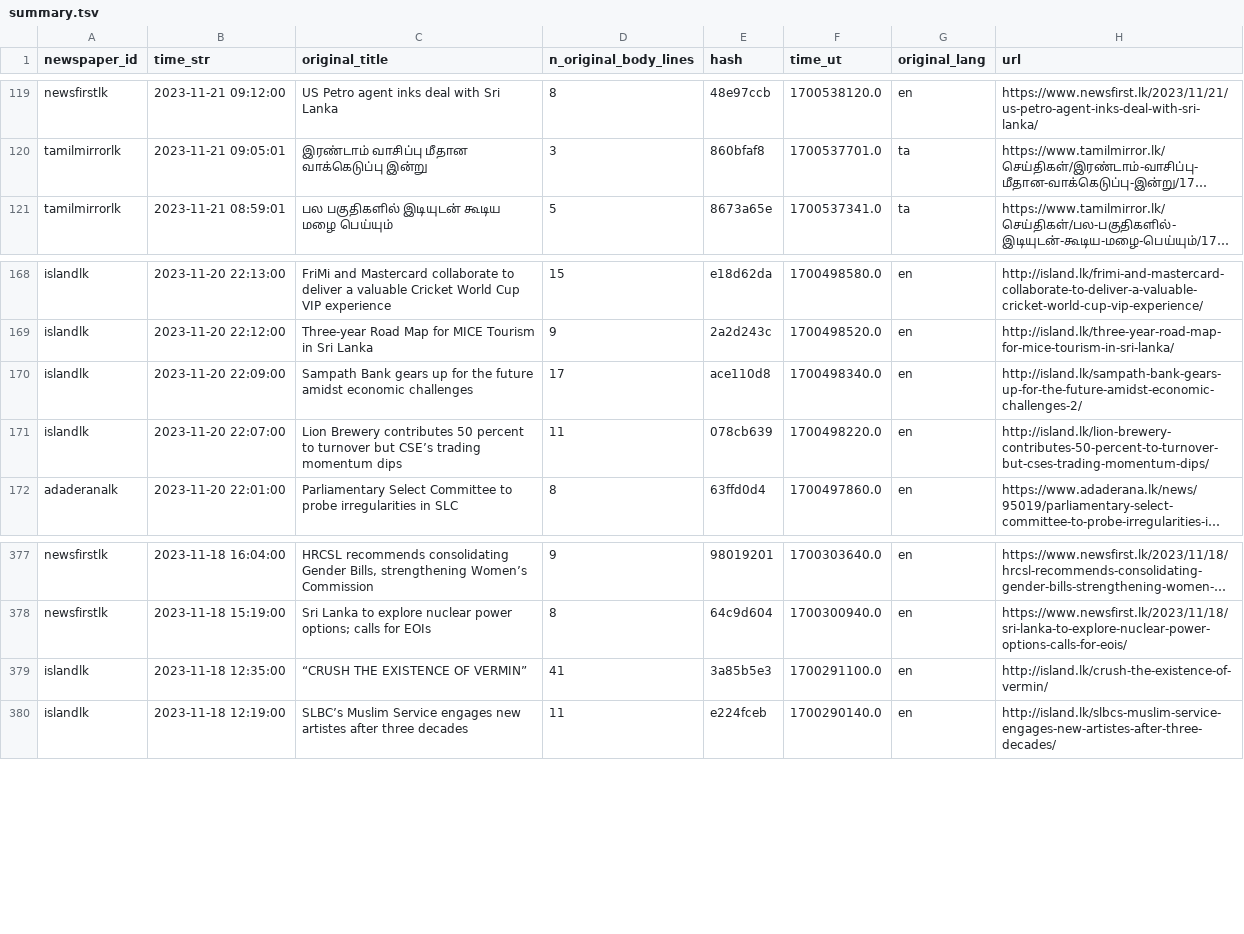
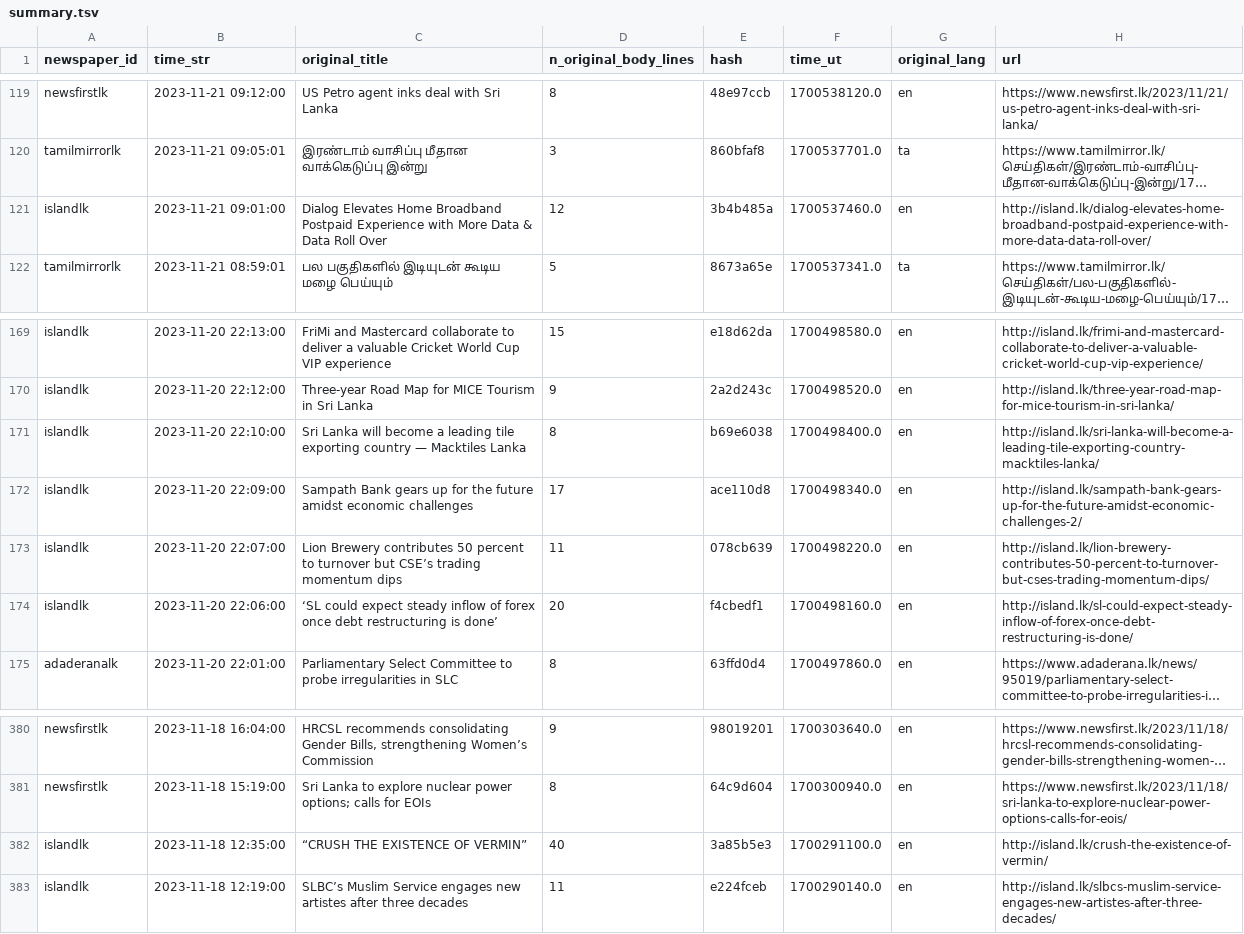
Before and after one commit to nuuuwan/news_lk3_data, a TSV file: reports/summary.tsv, drawn as a sheet; only a part is shown, gaps mark what is left out; long unchanged cells end in …; addresses are those after the commit; the diff names each change by its address in the sheet, - before the commit and + after, or states it on an @@ line.

Commit message:
Uploaded reports

```diff
--- a/reports/summary.tsv
+++ b/reports/summary.tsv
+row 121: islandlk | 2023-11-21 09:01:00 | Dialog Elevates Home Broadband Postpaid Experience with More Data & Data Roll Over | 12 | 3b4b485a | 1700537460.0 | en | http://island.lk/dialog-elevates-home-broadband-postpaid-experience-with-more-data-data-roll-over/
+row 171: islandlk | 2023-11-20 22:10:00 | Sri Lanka will become a leading tile exporting country — Macktiles Lanka | 8 | b69e6038 | 1700498400.0 | en | http://island.lk/sri-lanka-will-become-a-leading-tile-exporting-country-macktiles-lanka/
+row 174: islandlk | 2023-11-20 22:06:00 | ‘SL could expect steady inflow of forex once debt restructuring is done’ | 20 | f4cbedf1 | 1700498160.0 | en | http://island.lk/sl-could-expect-steady-inflow-of-forex-once-debt-restructuring-is-done/
-D382 (n_original_body_lines): 41
+D382 (n_original_body_lines): 40
```
Also changed, not shown: 1 other file.
